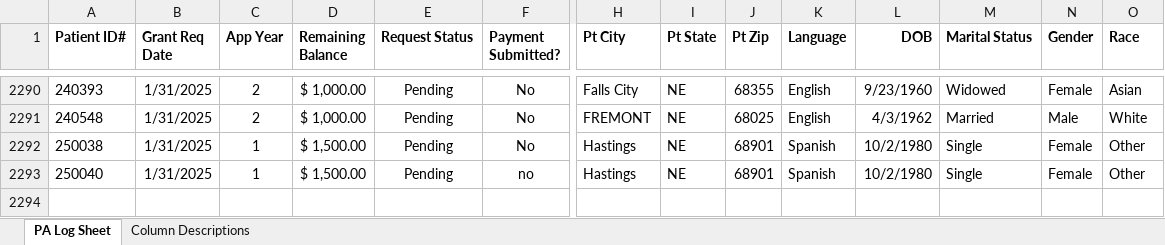
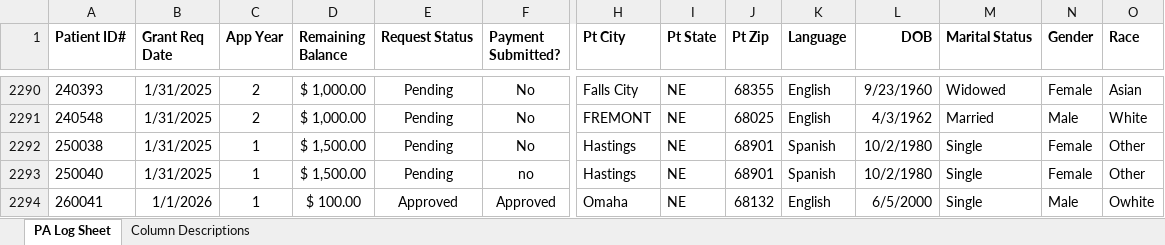
Before and after one commit to maxpquint/econ8320semesterproject, an Excel workbook: UNO Service Learning Data Sheet De-Identified Version.xlsx, sheet PA Log Sheet, drawn as a sheet; only a part is shown, gaps mark what is left out; values as stored, in another font and other column widths than the file's, no borders; conditional formats and table styles not drawn; rows hold the shown columns only; the diff names each change by its address in the sheet, - before the commit and + after, or states it on an @@ line.

Commit message:
Add files via upload

```diff
--- a/UNO Service Learning Data Sheet De-Identified Version.xlsx (sheet PA Log Sheet)
+++ b/UNO Service Learning Data Sheet De-Identified Version.xlsx (sheet PA Log Sheet)
+row 2294: 260041 | 1/1/2026 | 1 | $ 100.00 | Approved | Approved | Omaha | NE | 68132 | English | 6/5/2000 | Single | Male | Owhite
```
